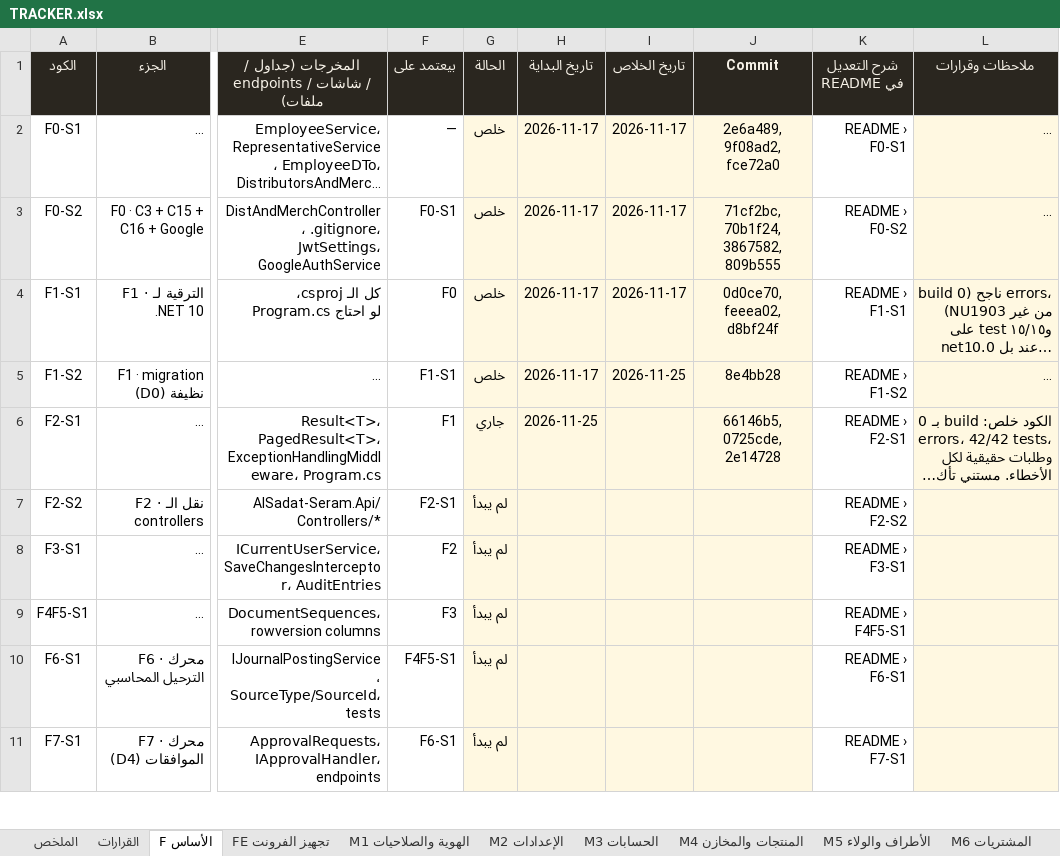
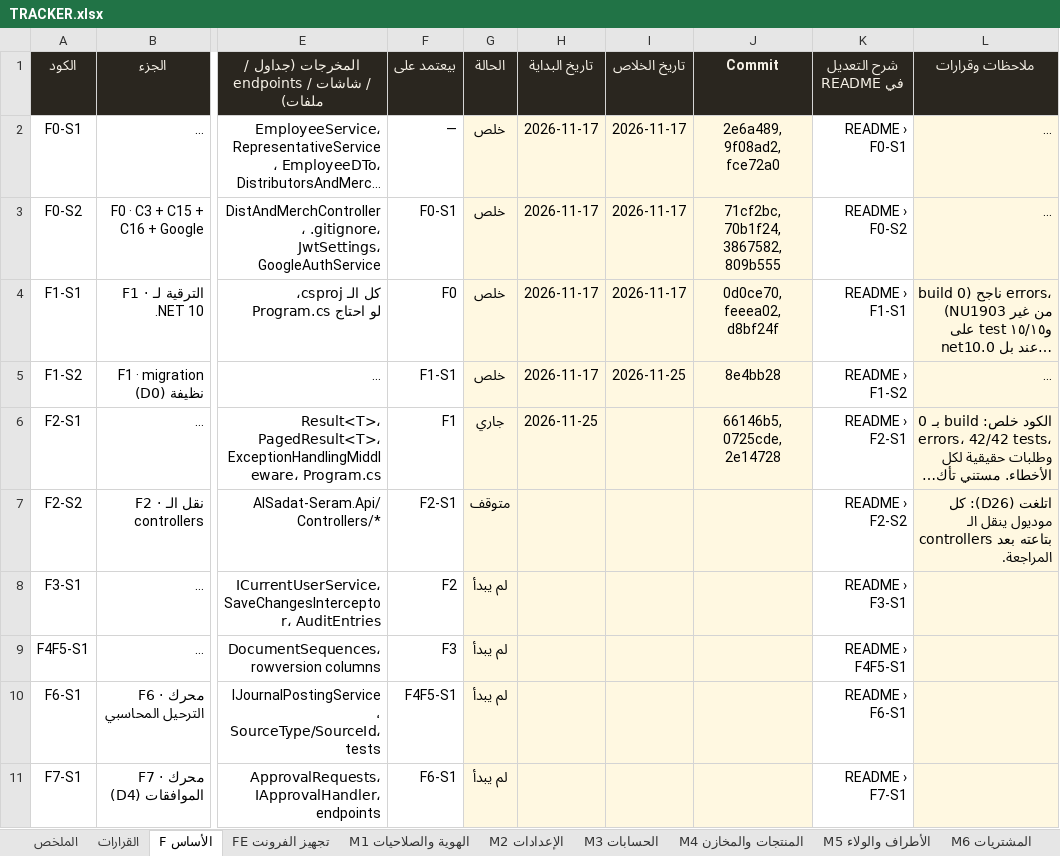
Before and after one commit to BelalMuhamed/ElsadatSearmFullyProject, an Excel workbook: Docs/docs/refactor/TRACKER.xlsx, sheet F الأساس, drawn as a sheet; only a part is shown, gaps mark what is left out; long unchanged cells end in …; values as stored, in another font and other column widths than the file's, no borders; conditional formats not drawn; the diff names each change by its address in the sheet, - before the commit and + after, or states it on an @@ line.

```diff
--- a/Docs/docs/refactor/TRACKER.xlsx (sheet F الأساس)
+++ b/Docs/docs/refactor/TRACKER.xlsx (sheet F الأساس)
-G7 (الحالة): لم يبدأ
+G7 (الحالة): متوقف
-L7 (ملاحظات وقرارات): (empty)
+L7 (ملاحظات وقرارات): اتلغت (D26): كل موديول ينقل الـ controllers بتاعته بعد المراجعة.
```
Also changed, not shown: sheet القرارات, 4 other files.
